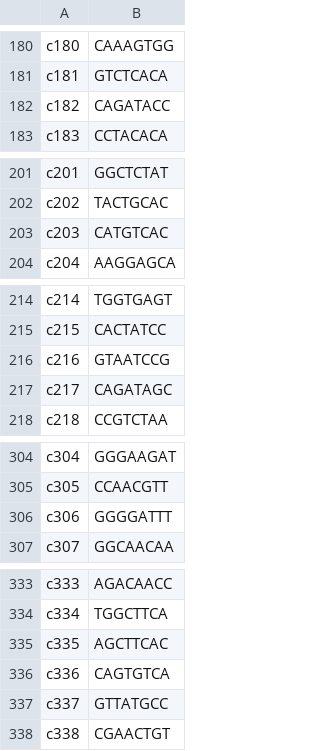
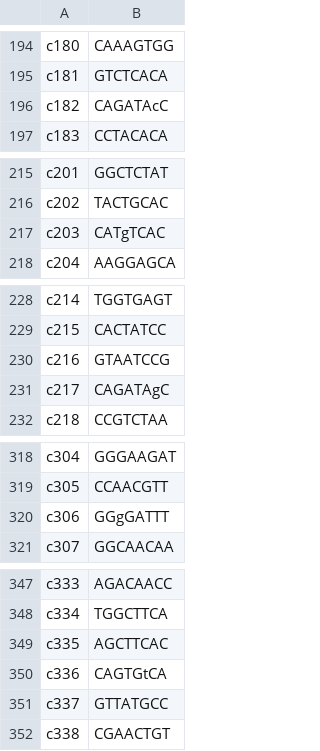
Before and after one commit to plijnzaad/scseq, a CSV file: celseq2_bc.csv, drawn as a sheet; only a part is shown, gaps mark what is left out; the diff covers the shown part only.

```diff
--- a/celseq2_bc.csv
+++ b/celseq2_bc.csv
@@ -181,3 +195,3 @@ c180	CAAAGTGG
 c181	GTCTCACA
-c182	CAGATACC
+c182	CAGATAcC
 c183	CCTACACA
@@ -202,3 +216,3 @@ c201	GGCTCTAT
 c202	TACTGCAC
-c203	CATGTCAC
+c203	CATgTCAC
 c204	AAGGAGCA
@@ -216,3 +230,3 @@ c215	CACTATCC
 c216	GTAATCCG
-c217	CAGATAGC
+c217	CAGATAgC
 c218	CCGTCTAA
@@ -305,3 +319,3 @@ c304	GGGAAGAT
 c305	CCAACGTT
-c306	GGGGATTT
+c306	GGgGATTT
 c307	GGCAACAA
@@ -335,3 +349,3 @@ c334	TGGCTTCA
 c335	AGCTTCAC
-c336	CAGTGTCA
+c336	CAGTGtCA
 c337	GTTATGCC
```
Also changed, not shown: 14 added rows and 3 edited cells elsewhere in this file.
